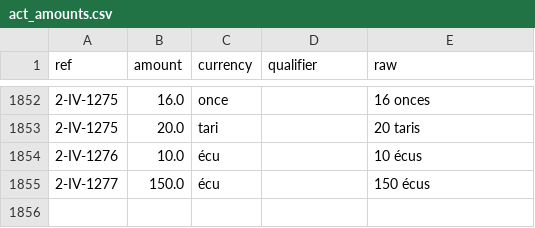
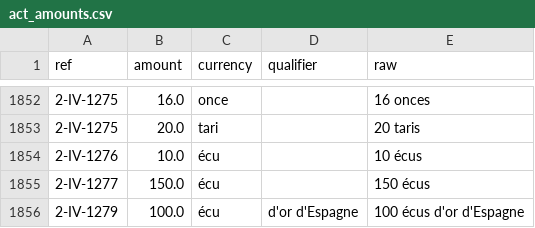
Before and after one commit to ozeleda/grandchamp-catalogue, a CSV file: csv/act_amounts.csv, drawn as a sheet; only a part is shown, gaps mark what is left out; the diff names each change by its address in the sheet, - before the commit and + after, or states it on an @@ line.

```diff
--- a/csv/act_amounts.csv
+++ b/csv/act_amounts.csv
+row 1856: 2-IV-1279 | 100.0 | écu | d'or d'Espagne | 100 écus d'or d'Espagne
```
Also changed, not shown: csv/acts.csv, 5 other files.
